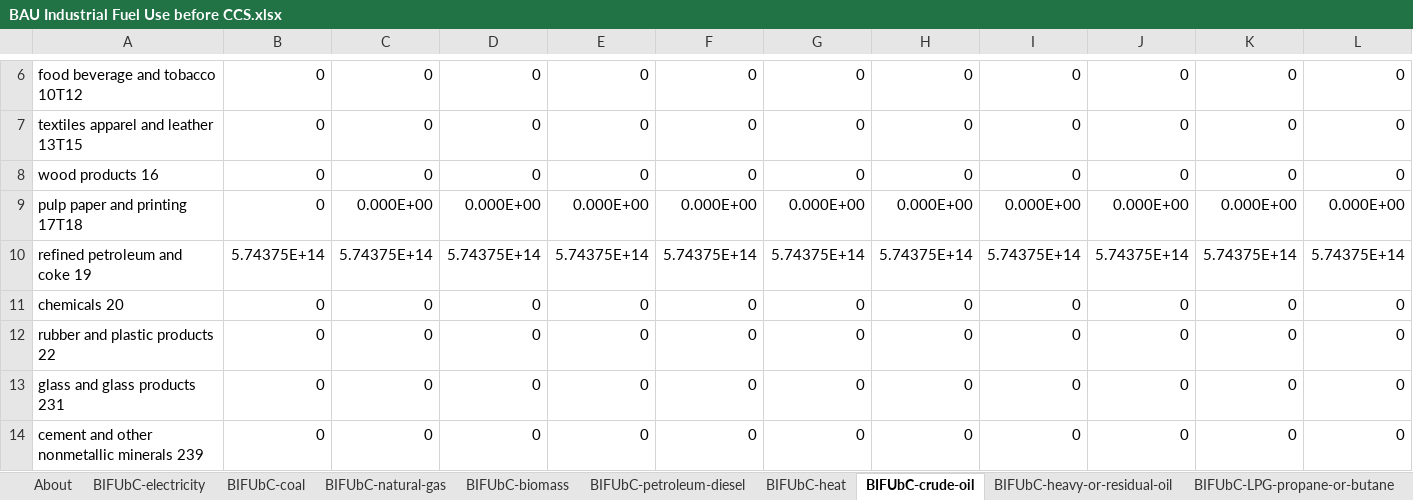
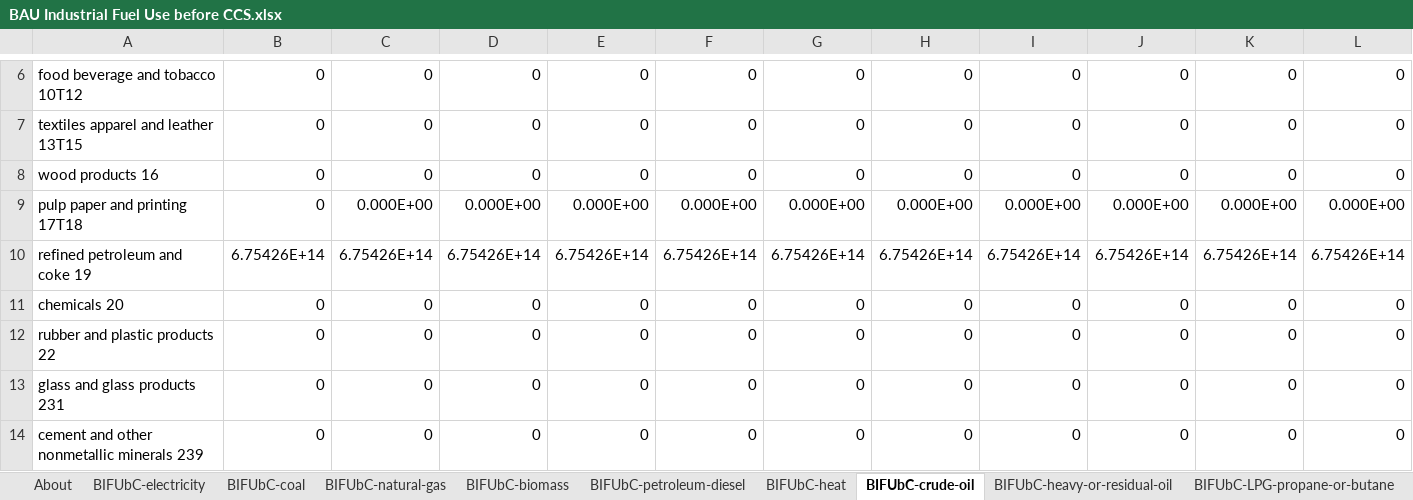
Before and after one commit to EnergyInnovation/eps-kentucky, an Excel workbook: InputData/indst/BIFUbC/BAU Industrial Fuel Use before CCS.xlsx, sheet BIFUbC-crude-oil, drawn as a sheet; only a part is shown, gaps mark what is left out; values as stored, in another font and other column widths than the file's, no borders; removed rows and columns are numbered as before the commit, all else as after; rows hold the shown columns only; the diff names each change by its address in the sheet, - before the commit and + after, or states it on an @@ line.

```diff
--- a/InputData/indst/BIFUbC/BAU Industrial Fuel Use before CCS.xlsx (sheet BIFUbC-crude-oil)
+++ b/InputData/indst/BIFUbC/BAU Industrial Fuel Use before CCS.xlsx (sheet BIFUbC-crude-oil)
-row 10: refined petroleum and coke 19 | 5.74375E+14 | 5.74375E+14 | 5.74375E+14 | 5.74375E+14 | 5.74375E+14 | 5.74375E+14 | 5.74375E+14 | 5.74375E+14 | 5.74375E+14 | 5.74375E+14 | 5.74375E+14
+row 10: refined petroleum and coke 19 | 6.75426E+14 | 6.75426E+14 | 6.75426E+14 | 6.75426E+14 | 6.75426E+14 | 6.75426E+14 | 6.75426E+14 | 6.75426E+14 | 6.75426E+14 | 6.75426E+14 | 6.75426E+14
```
Also changed, not shown: sheet BIFUbC-electricity, sheet BIFUbC-natural-gas, sheet BIFUbC-petroleum-diesel, sheet BIFUbC-coal, sheet BIFUbC-LPG-propane-or-butane, sheet BIFUbC-heavy-or-residual-oil, 1 more sheet, InputData/io-model/BECbIC/BAU Employee Compensation by ISIC Code.xlsx, InputData/io-model/BEbIC/BAU Employment by ISIC Code.xlsx, 35 other files.
